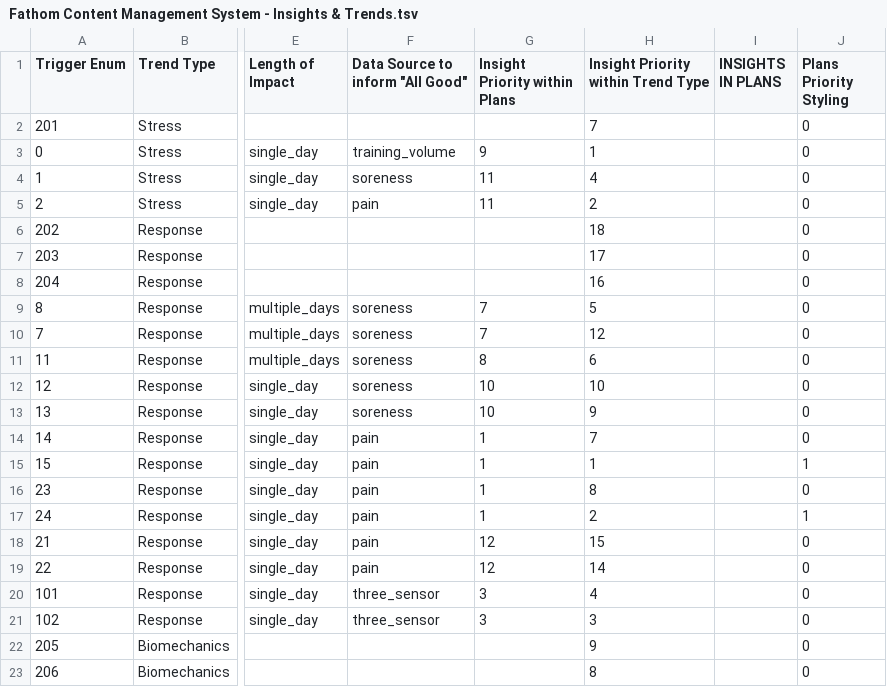
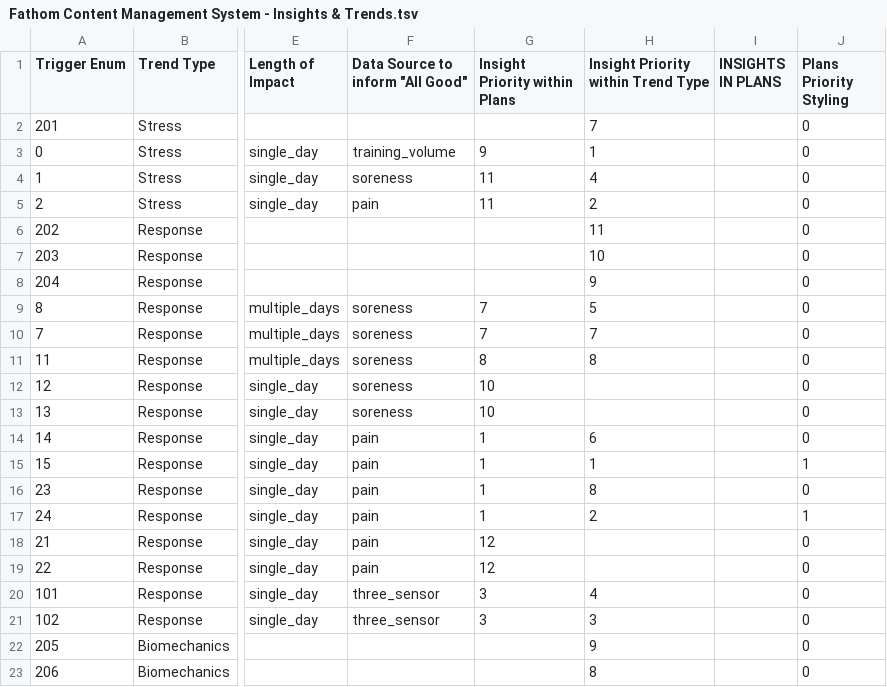
Before and after one commit to biometrixtech/plans, a TSV file: database/Fathom Content Management System - Insights & Trends.tsv, drawn as a sheet; only a part is shown, gaps mark what is left out; the diff names each change by its address in the sheet, - before the commit and + after, or states it on an @@ line.

Commit message:
changed priority

```diff
--- a/database/Fathom Content Management System - Insights & Trends.tsv
+++ b/database/Fathom Content Management System - Insights & Trends.tsv
-H6: 18
+H6: 11
-H7: 17
+H7: 10
-H8: 16
+H8: 9
-H10: 12
+H10: 7
-H11: 6
+H11: 8
-H12: 10
+H12: (empty)
-H13: 9
+H13: (empty)
-H14: 7
+H14: 6
-H18: 15
+H18: (empty)
-H19: 14
+H19: (empty)
```
Also changed, not shown: 2 other files.
